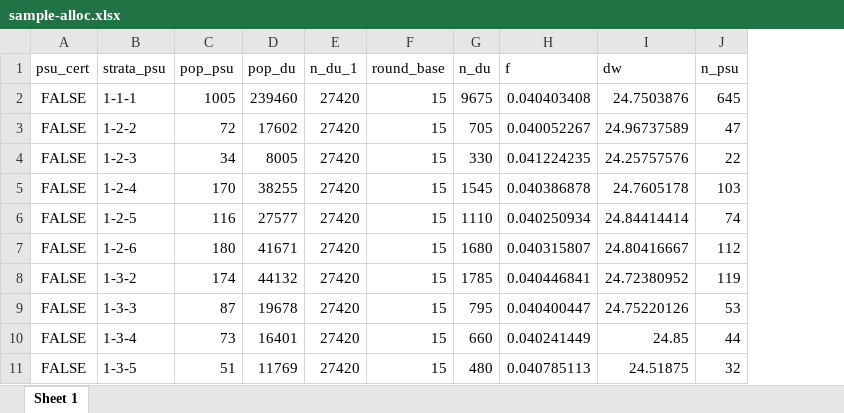
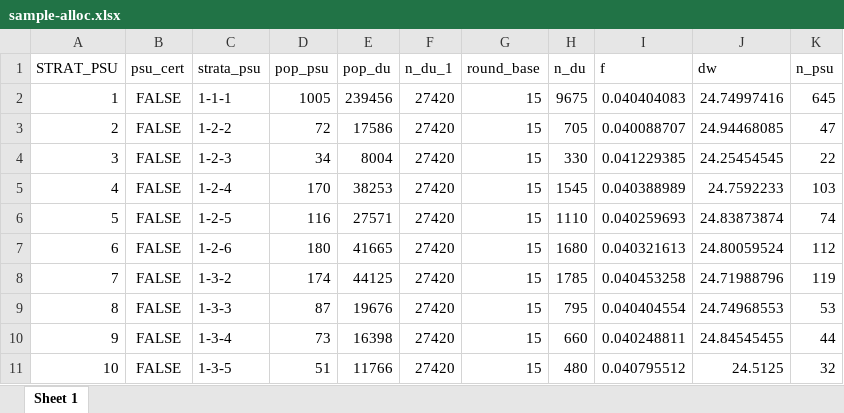
Before and after one commit to djhurio/PIAAC-sample-2022, an Excel workbook: tables/sample-alloc.xlsx, sheet Sheet 1, drawn as a sheet; only a part is shown; values as stored, in another font and other column widths than the file's, no borders; table styles not drawn; addresses are those after the commit; the diff covers the shown part only; the diff names each change by its address in the sheet, - before the commit and + after, or states it on an @@ line.

```diff
--- a/tables/sample-alloc.xlsx (sheet Sheet 1)
+++ b/tables/sample-alloc.xlsx (sheet Sheet 1)
+column A (STRAT_PSU), rows 2-11: 1 | 2 | 3 | 4 | 5 | 6 | 7 | 8 | 9 | 10
-E2 (pop_du): 239460
+E2 (pop_du): 239456
-I2 (f): 0.040403408
+I2 (f): 0.040404083
-J2 (dw): 24.7503876
+J2 (dw): 24.74997416
-E3 (pop_du): 17602
+E3 (pop_du): 17586
-I3 (f): 0.040052267
+I3 (f): 0.040088707
-J3 (dw): 24.96737589
+J3 (dw): 24.94468085
-E4 (pop_du): 8005
+E4 (pop_du): 8004
-I4 (f): 0.041224235
+I4 (f): 0.041229385
-J4 (dw): 24.25757576
+J4 (dw): 24.25454545
-E5 (pop_du): 38255
+E5 (pop_du): 38253
-I5 (f): 0.040386878
+I5 (f): 0.040388989
-J5 (dw): 24.7605178
+J5 (dw): 24.7592233
-E6 (pop_du): 27577
+E6 (pop_du): 27571
-I6 (f): 0.040250934
+I6 (f): 0.040259693
-J6 (dw): 24.84414414
+J6 (dw): 24.83873874
-E7 (pop_du): 41671
+E7 (pop_du): 41665
-I7 (f): 0.040315807
+I7 (f): 0.040321613
-J7 (dw): 24.80416667
+J7 (dw): 24.80059524
-E8 (pop_du): 44132
+E8 (pop_du): 44125
-I8 (f): 0.040446841
+I8 (f): 0.040453258
-J8 (dw): 24.72380952
+J8 (dw): 24.71988796
-E9 (pop_du): 19678
+E9 (pop_du): 19676
-I9 (f): 0.040400447
+I9 (f): 0.040404554
-J9 (dw): 24.75220126
+J9 (dw): 24.74968553
-E10 (pop_du): 16401
+E10 (pop_du): 16398
-I10 (f): 0.040241449
+I10 (f): 0.040248811
-J10 (dw): 24.85
+J10 (dw): 24.84545455
-E11 (pop_du): 11769
+E11 (pop_du): 11766
-I11 (f): 0.040785113
+I11 (f): 0.040795512
-J11 (dw): 24.51875
+J11 (dw): 24.5125
```
Also changed, not shown: 19 edited cells elsewhere in this sheet, 5 other files.
